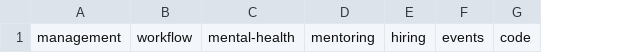
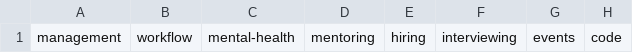
Before and after one commit to dandigangi/dandigangi.com, a CSV file: app/tag-data.csv, drawn as a sheet; only a part is shown; the diff names each change by its address in the sheet, - before the commit and + after, or states it on an @@ line.

```diff
--- a/app/tag-data.csv
+++ b/app/tag-data.csv
+column F, row 1: interviewing
```
Also changed, not shown: 2 other files.
